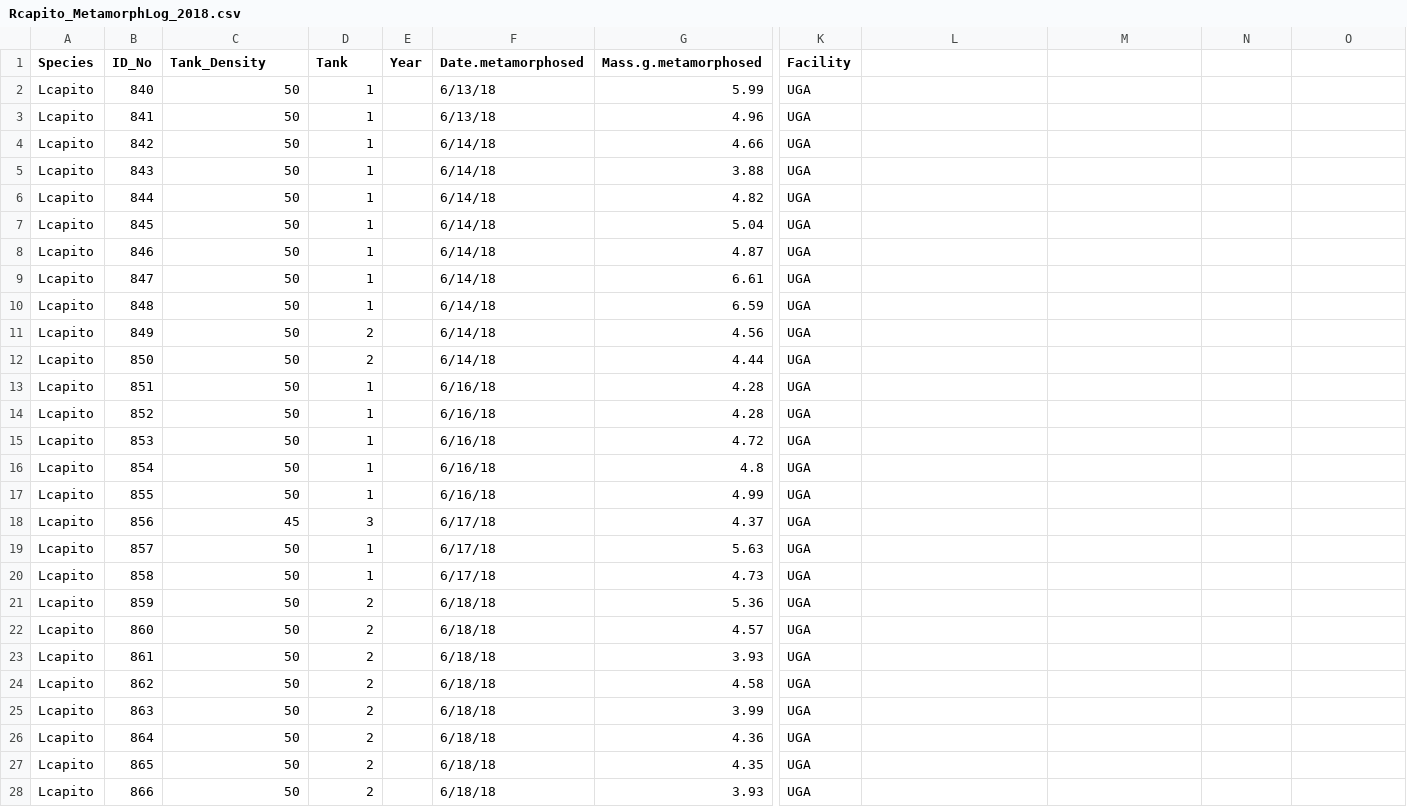
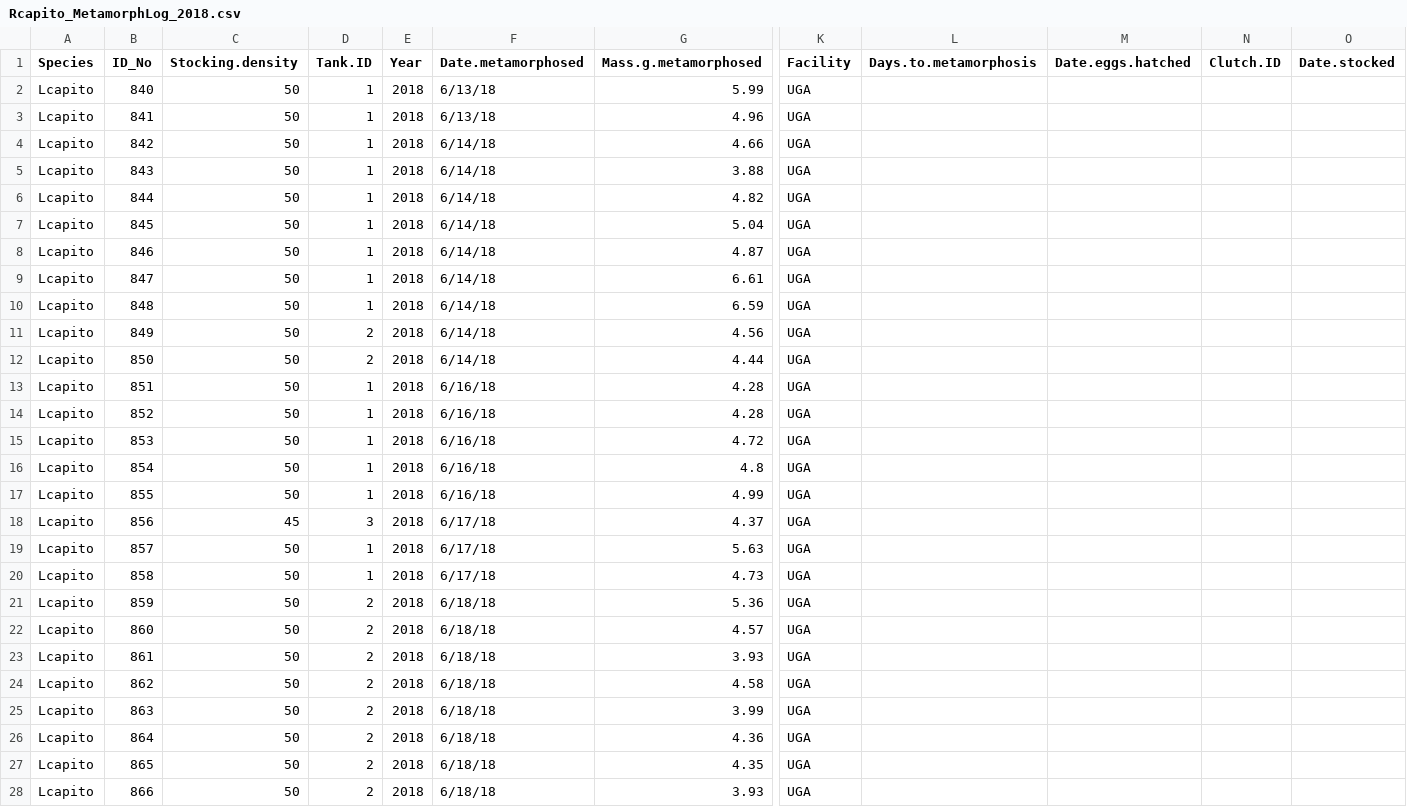
Before and after one commit to Maerz-Lab/Kaplan-Senior-Thesis, a CSV file: Rcapito_MetamorphLog_2018.csv, drawn as a sheet; only a part is shown, gaps mark what is left out; the diff covers the shown part only; the diff names each change by its address in the sheet, - before the commit and + after, or states it on an @@ line.

Commit message:
updated columns

```diff
--- a/Rcapito_MetamorphLog_2018.csv
+++ b/Rcapito_MetamorphLog_2018.csv
-C1: Tank_Density
+C1: Stocking.density
-D1: Tank
+D1: Tank.ID
-L1: (empty)
+L1: Days.to.metamorphosis
-M1: (empty)
+M1: Date.eggs.hatched
-N1: (empty)
+N1: Clutch.ID
-O1: (empty)
+O1: Date.stocked
-E2:E28 (Year): (empty)
+E2:E28 (Year): 2018
```
Also changed, not shown: 88 edited cells elsewhere in this file, 4 other files.
